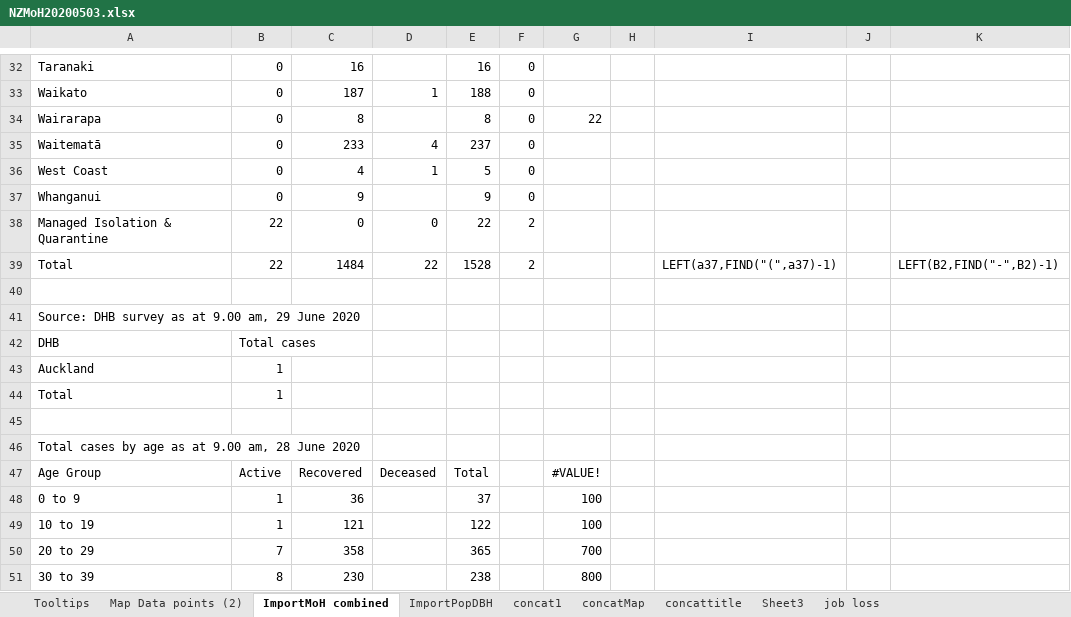
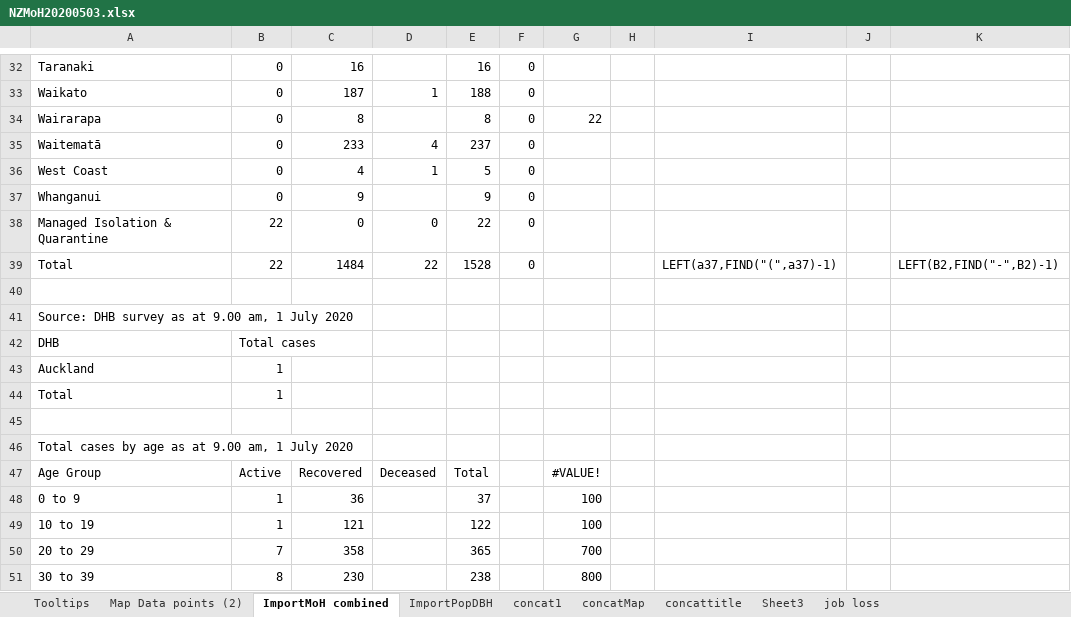
Before and after one commit to drakemax/TestGraphPage, an Excel workbook: NZMoH20200503.xlsx, sheet ImportMoH combined, drawn as a sheet; only a part is shown, gaps mark what is left out; values as stored, in another font and other column widths than the file's, no borders; the diff covers the shown part only; the diff names each change by its address in the sheet, - before the commit and + after, or states it on an @@ line.

```diff
--- a/NZMoH20200503.xlsx (sheet ImportMoH combined)
+++ b/NZMoH20200503.xlsx (sheet ImportMoH combined)
-F38:F39: 2
+F38:F39: 0
-A41: …9.00 am, 29 June 2020
+A41: …9.00 am, 1 July 2020
-A46: …9.00 am, 28 June 2020
+A46: …9.00 am, 1 July 2020
```
Also changed, not shown: 2 added rows and 14 edited cells elsewhere in this sheet, sheet Map Data points (2), 1 other file.
